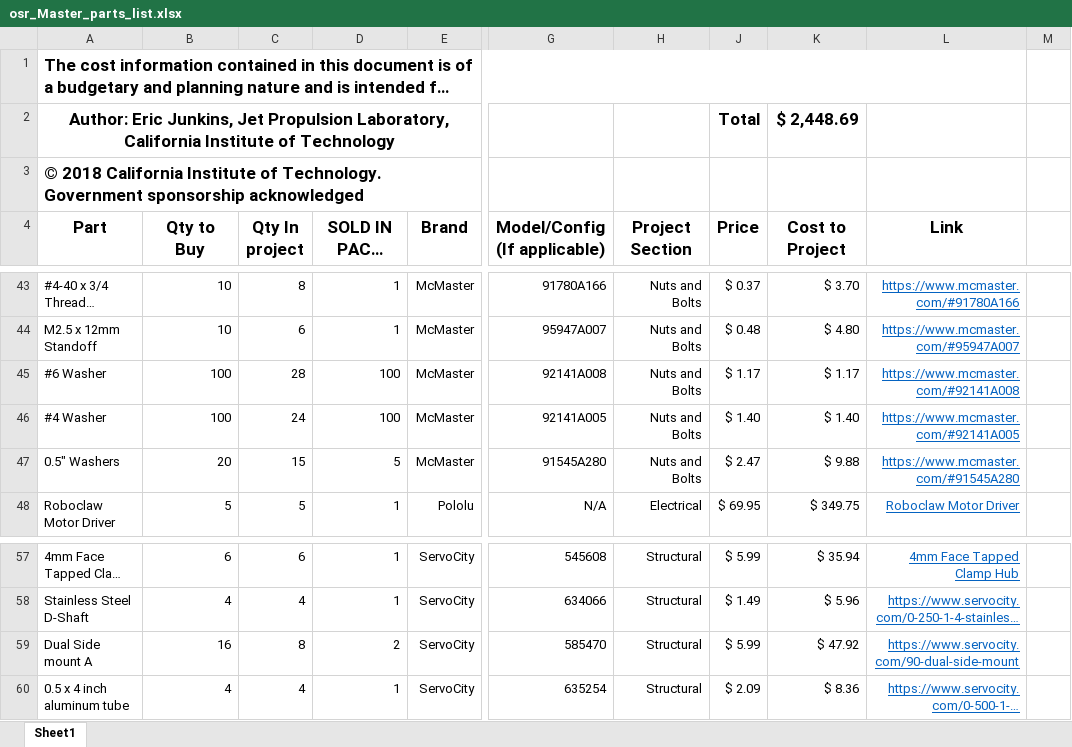
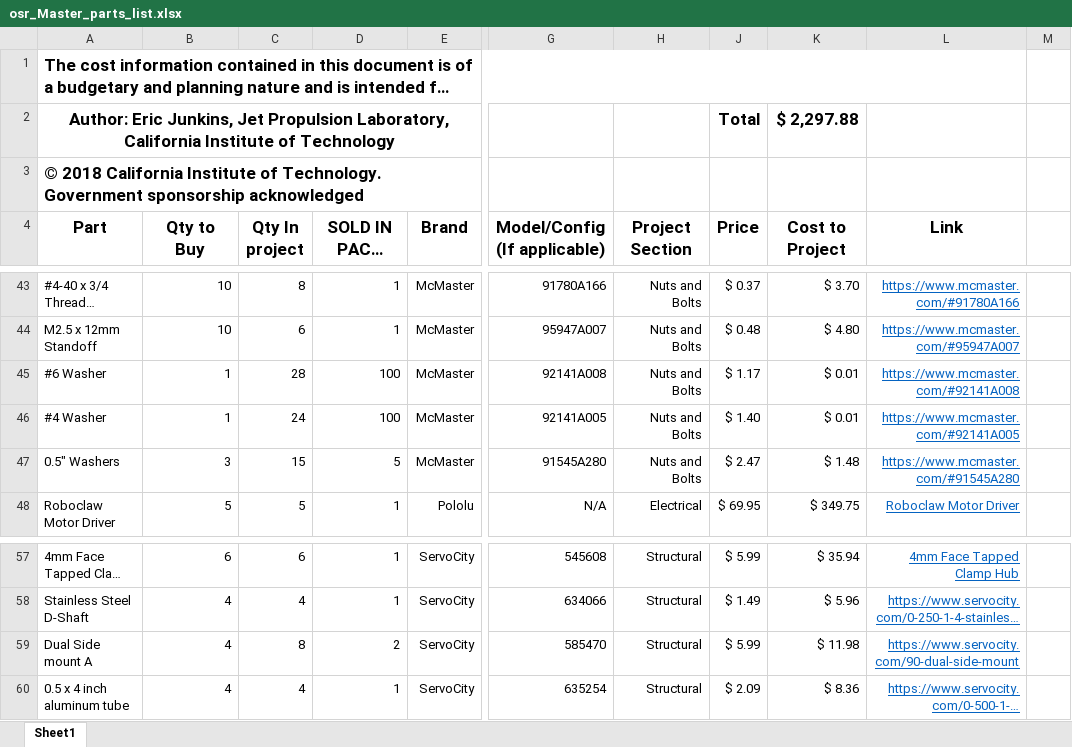
Before and after one commit to nasa-jpl/open-source-rover, an Excel workbook: osr_Master_parts_list.xlsx, sheet Sheet1, drawn as a sheet; only a part is shown, gaps mark what is left out; long unchanged cells end in …; values as stored, in another font and other column widths than the file's, no borders; the diff covers the shown part only; the diff names each change by its address in the sheet, - before the commit and + after, or states it on an @@ line.

```diff
--- a/osr_Master_parts_list.xlsx (sheet Sheet1)
+++ b/osr_Master_parts_list.xlsx (sheet Sheet1)
-K2 (Cost to Project): $ 2,448.69
+K2 (Cost to Project): $ 2,297.88
-B45:B46 (Qty to Buy): 100
+B45:B46 (Qty to Buy): 1
-K45 (Cost to Project): $ 1.17
+K45 (Cost to Project): $ 0.01
-K46 (Cost to Project): $ 1.40
+K46 (Cost to Project): $ 0.01
-B47 (Qty to Buy): 20
+B47 (Qty to Buy): 3
-K47 (Cost to Project): $ 9.88
+K47 (Cost to Project): $ 1.48
-B59 (Qty to Buy): 16
+B59 (Qty to Buy): 4
-K59 (Cost to Project): $ 47.92
+K59 (Cost to Project): $ 11.98
```
Also changed, not shown: 35 edited cells elsewhere in this sheet.
